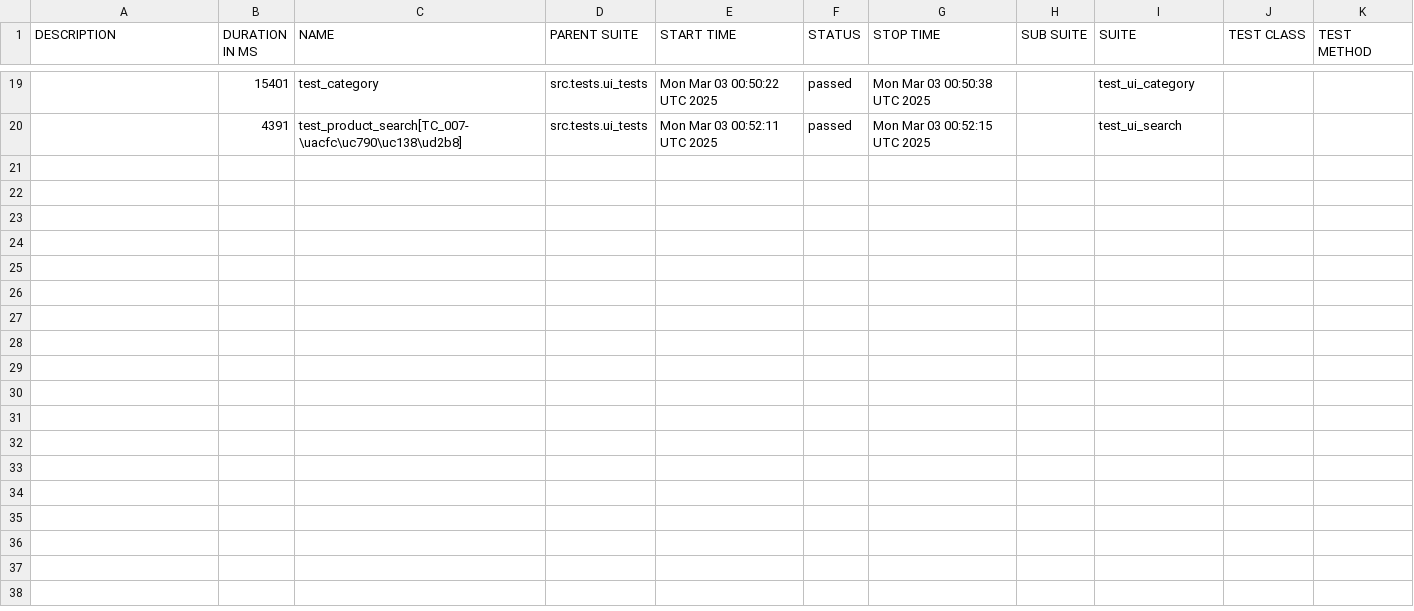
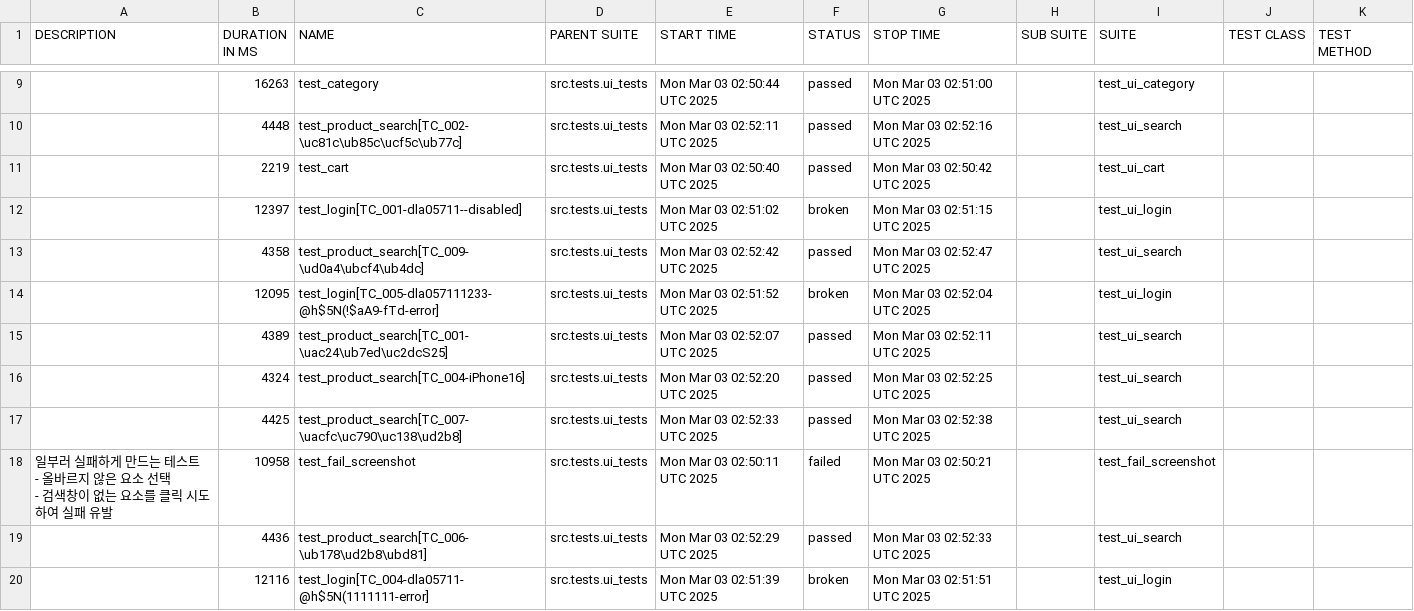
Before and after one commit to yoplekiller/QATEST, a CSV file: data/suites.csv, drawn as a sheet; only a part is shown, gaps mark what is left out; the diff covers the shown part only.

```diff
--- a/data/suites.csv
+++ b/data/suites.csv
@@ -27,2 +13,16 @@
-"","15401","test_category","src.tests.ui_tests","Mon Mar 03 00:50:22 UTC 2025","passed","Mon Mar 03 00:50:38 UTC 2025","","test_ui_category","",""
-"","4391","test_product_search[TC_007-\uacfc\uc790\uc138\ud2b8]","src.tests.ui_tests","Mon Mar 03 00:52:11 UTC 2025","passed","Mon Mar 03 00:52:15 UTC 2025","","test_ui_search","",""
+"","16263","test_category","src.tests.ui_tests","Mon Mar 03 02:50:44 UTC 2025","passed","Mon Mar 03 02:51:00 UTC 2025","","test_ui_category","",""
+"","4448","test_product_search[TC_002-\uc81c\ub85c\ucf5c\ub77c]","src.tests.ui_tests","Mon Mar 03 02:52:11 UTC 2025","passed","Mon Mar 03 02:52:16 UTC 2025","","test_ui_search","",""
+"","2219","test_cart","src.tests.ui_tests","Mon Mar 03 02:50:40 UTC 2025","passed","Mon Mar 03 02:50:42 UTC 2025","","test_ui_cart","",""
+"","12397","test_login[TC_001-dla05711--disabled]","src.tests.ui_tests","Mon Mar 03 02:51:02 UTC 2025","broken","Mon Mar 03 02:51:15 UTC 2025","","test_ui_login","",""
+"","4358","test_product_search[TC_009-\ud0a4\ubcf4\ub4dc]","src.tests.ui_tests","Mon Mar 03 02:52:42 UTC 2025","passed","Mon Mar 03 02:52:47 UTC 2025","","test_ui_search","",""
+"","12095","test_login[TC_005-dla057111233-@h$5N(!$aA9-fTd-error]","src.tests.ui_tests","Mon Mar 03 02:51:52 UTC 2025","broken","Mon Mar 03 02:52:04 UTC 2025","","test_ui_login","",""
+"","4389","test_product_search[TC_001-\uac24\ub7ed\uc2dcS25]","src.tests.ui_tests","Mon Mar 03 02:52:07 UTC 2025","passed","Mon Mar 03 02:52:11 UTC 2025","","test_ui_search","",""
+"","4324","test_product_search[TC_004-iPhone16]","src.tests.ui_tests","Mon Mar 03 02:52:20 UTC 2025","passed","Mon Mar 03 02:52:25 UTC 2025","","test_ui_search","",""
+"","4425","test_product_search[TC_007-\uacfc\uc790\uc138\ud2b8]","src.tests.ui_tests","Mon Mar 03 02:52:33 UTC 2025","passed","Mon Mar 03 02:52:38 UTC 2025","","test_ui_search","",""
+"
+    일부러 실패하게 만드는 테스트
+    - 올바르지 않은 요소 선택
+    - 검색창이 없는 요소를 클릭 시도하여 실패 유발
+    ","10958","test_fail_screenshot","src.tests.ui_tests","Mon Mar 03 02:50:11 UTC 2025","failed","Mon Mar 03 02:50:21 UTC 2025","","test_fail_screenshot","",""
+"","4436","test_product_search[TC_006-\ub178\ud2b8\ubd81]","src.tests.ui_tests","Mon Mar 03 02:52:29 UTC 2025","passed","Mon Mar 03 02:52:33 UTC 2025","","test_ui_search","",""
+"","12116","test_login[TC_004-dla05711-@h$5N(1111111-error]","src.tests.ui_tests","Mon Mar 03 02:51:39 UTC 2025","broken","Mon Mar 03 02:51:51 UTC 2025","","test_ui_login","",""
```
Also changed, not shown: 1 added row, 11 removed rows and 20 edited cells elsewhere in this file, data/behaviors.csv, 53 other files.
